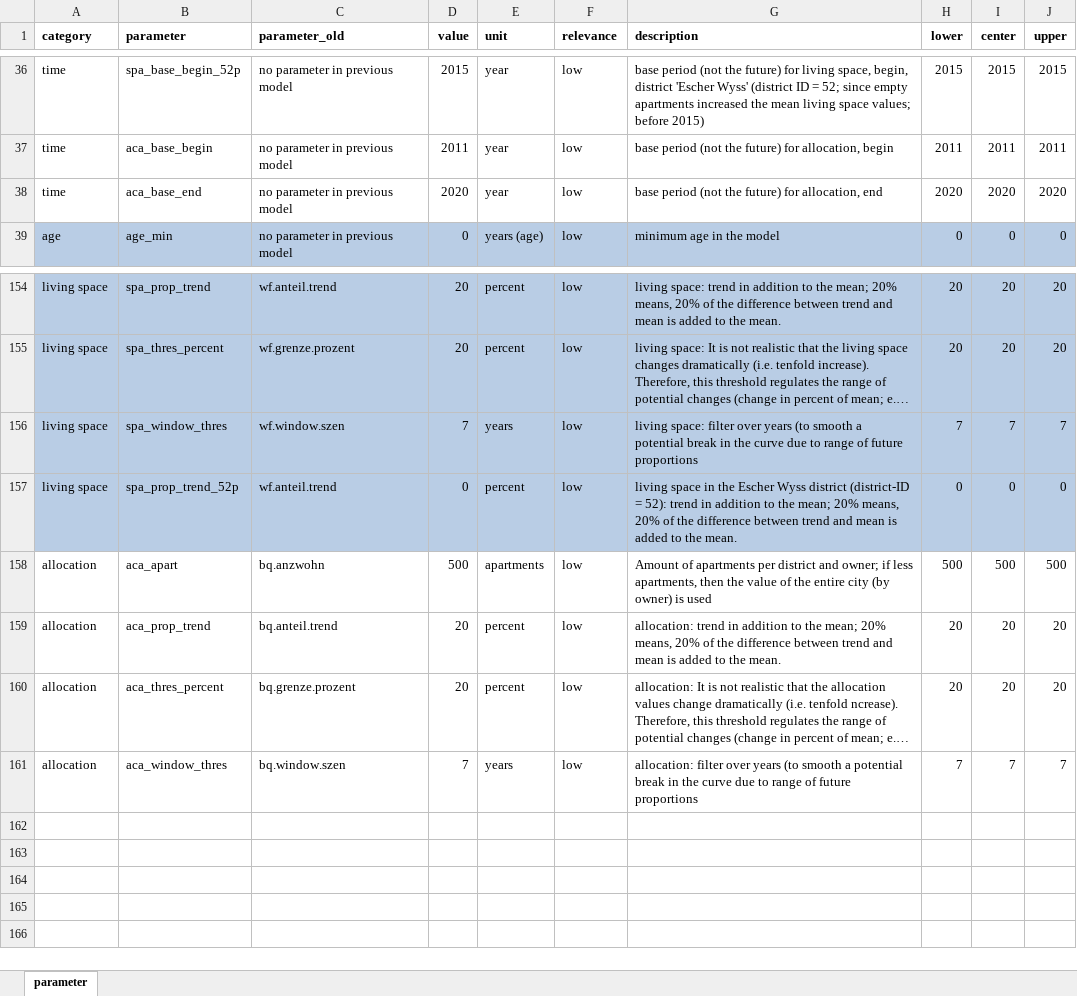
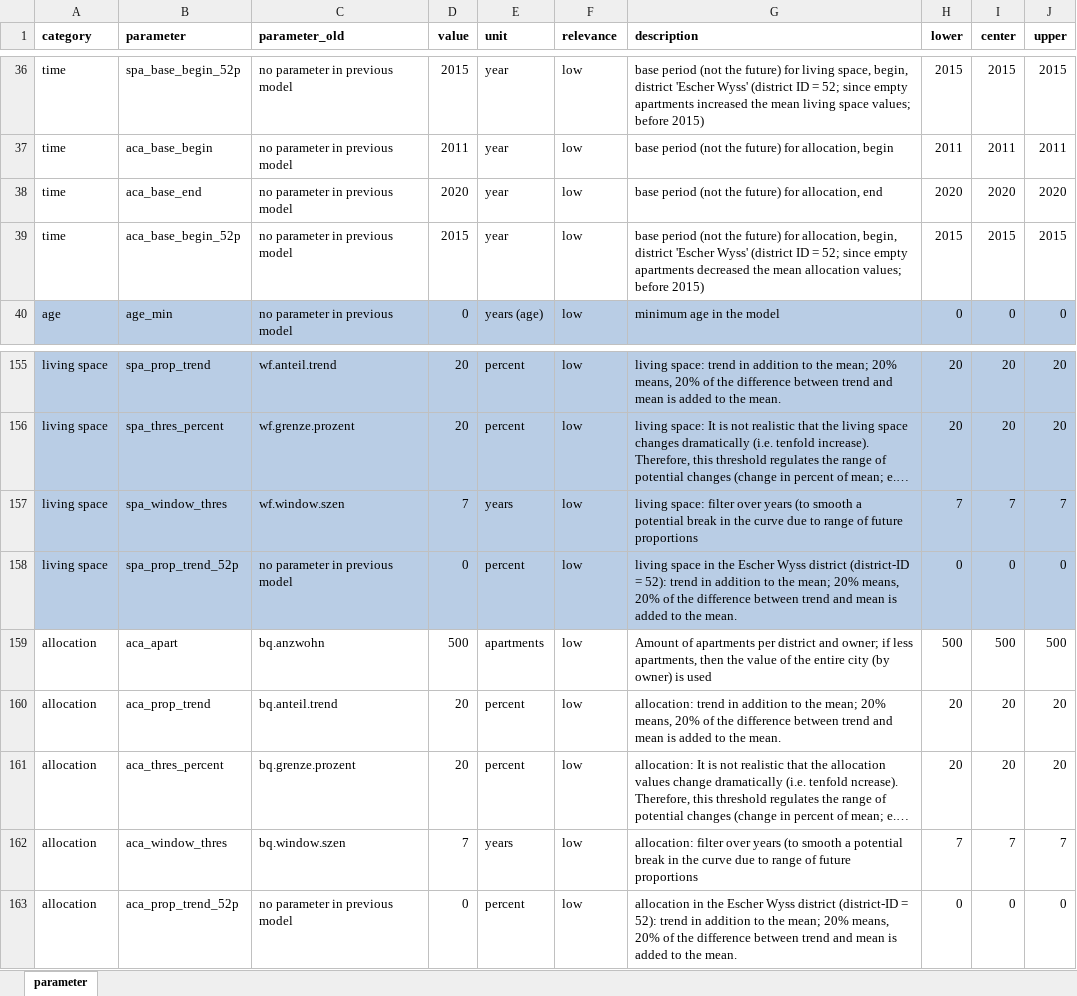
Before and after one commit to StatistikStadtZuerich/BevSzen, an Excel workbook: 2020phase2/2_Data/3_Parameter/parameter.xlsx, sheet parameter, drawn as a sheet; only a part is shown, gaps mark what is left out; long unchanged cells end in …; values as stored, in another font and other column widths than the file's, no borders; addresses are those after the commit; the diff names each change by its address in the sheet, - before the commit and + after, or states it on an @@ line.

Commit message:
allocation parameters

```diff
--- a/2020phase2/2_Data/3_Parameter/parameter.xlsx (sheet parameter)
+++ b/2020phase2/2_Data/3_Parameter/parameter.xlsx (sheet parameter)
+row 39: time | aca_base_begin_52p | no parameter in previous model | 2015 | year | low | base period (not the future) for allocation, begin, district 'Escher Wyss' (district ID = 52; since empty apartments decreased the mean allocation values; before 2015) | 2015 | 2015 | 2015
-C158 (parameter_old): wf.anteil.trend
+C158 (parameter_old): no parameter in previous model
+row 163: allocation | aca_prop_trend_52p | no parameter in previous model | 0 | percent | low | allocation in the Escher Wyss district (district-ID = 52): trend in addition to the mean; 20% means, 20% of the difference between trend and mean is added to the mean. | 0 | 0 | 0
```
